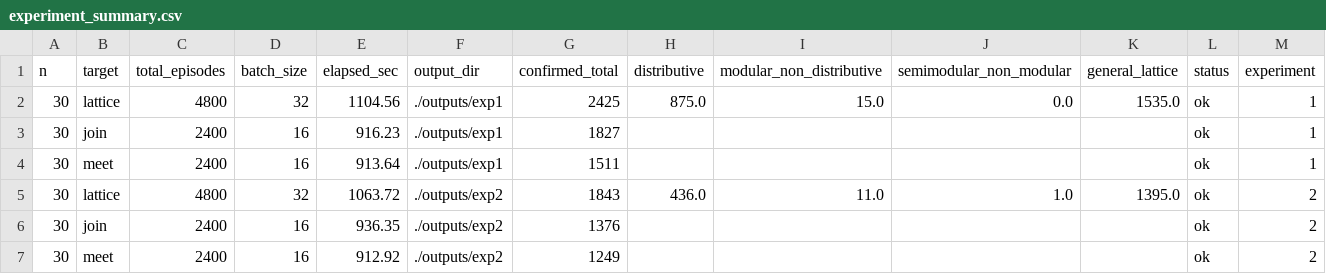
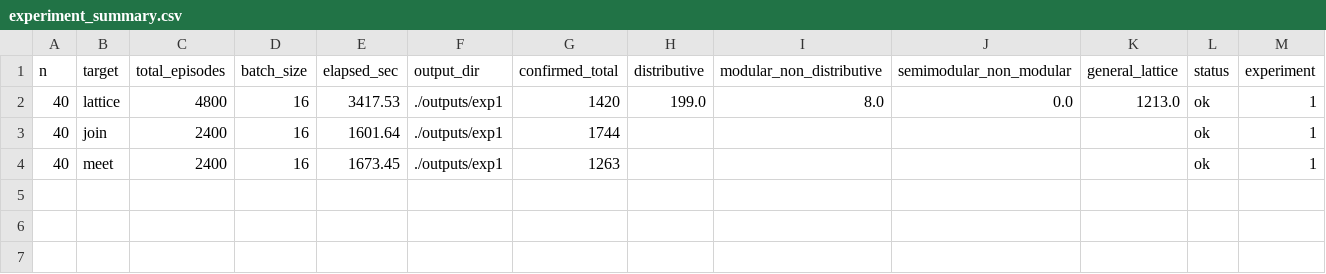
Before and after one commit to arnauldmwafise/poset-lattice-generation-rl, a CSV file: outputs/experiment_summary.csv, drawn as a sheet.

Commit message:
chore(telemetry): append 1x-replicated multi-scale telemetry data sets

```diff
--- a/outputs/experiment_summary.csv
+++ b/outputs/experiment_summary.csv
@@ -1,7 +1,4 @@
 n,target,total_episodes,batch_size,elapsed_sec,output_dir,confirmed_total,distributive,modular_non_distributive,semimodular_non_modular,general_lattice,status,experiment
-30,lattice,4800,32,1104.56,./outputs/exp1,2425,875.0,15.0,0.0,1535.0,ok,1
-30,join,2400,16,916.23,./outputs/exp1,1827,,,,,ok,1
-30,meet,2400,16,913.64,./outputs/exp1,1511,,,,,ok,1
-30,lattice,4800,32,1063.72,./outputs/exp2,1843,436.0,11.0,1.0,1395.0,ok,2
-30,join,2400,16,936.35,./outputs/exp2,1376,,,,,ok,2
-30,meet,2400,16,912.92,./outputs/exp2,1249,,,,,ok,2
+40,lattice,4800,16,3417.53,./outputs/exp1,1420,199.0,8.0,0.0,1213.0,ok,1
+40,join,2400,16,1601.64,./outputs/exp1,1744,,,,,ok,1
+40,meet,2400,16,1673.45,./outputs/exp1,1263,,,,,ok,1
```
Also changed, not shown: outputs/experiment_summary_aggregate.csv, 11 other files.
